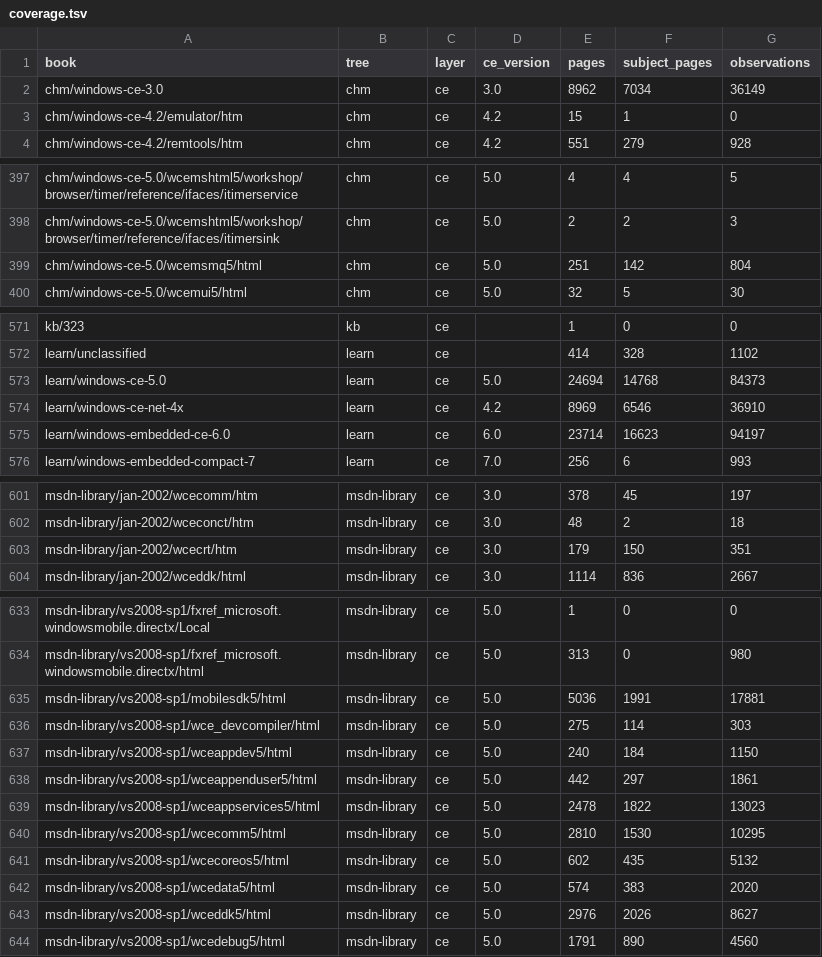
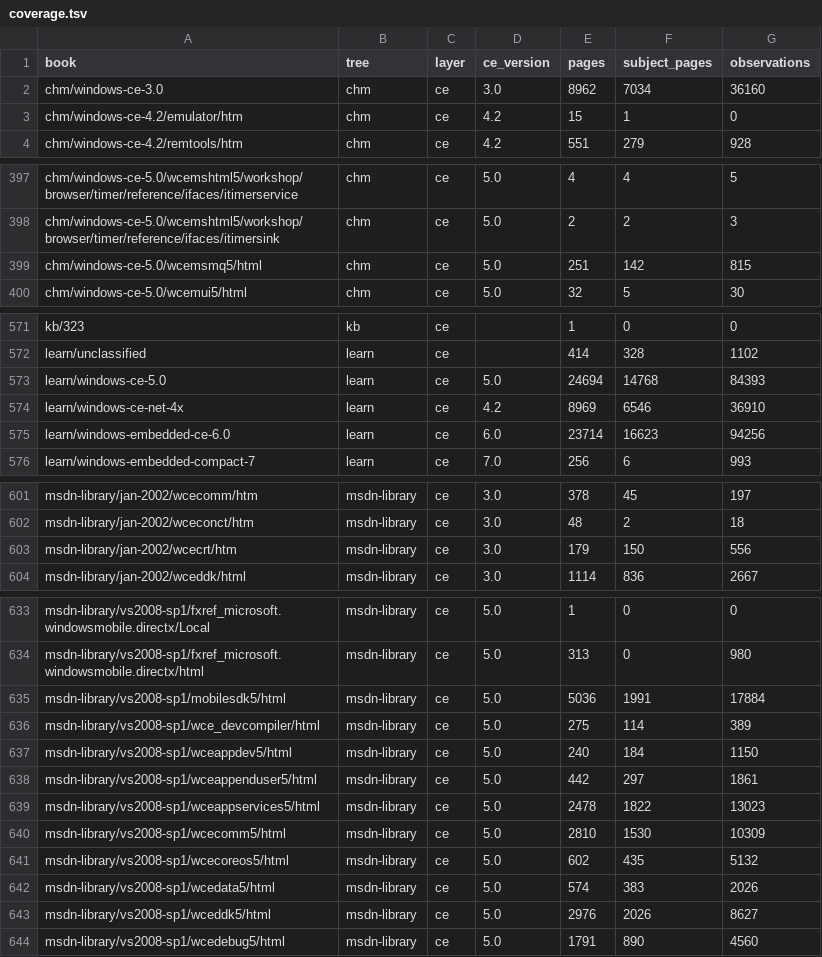
Before and after one commit to kagurasumusun/wince-corpus, a TSV file: kb/reports/coverage.tsv, drawn as a sheet; only a part is shown, gaps mark what is left out; the diff covers the shown part only.

```diff
--- a/kb/reports/coverage.tsv
+++ b/kb/reports/coverage.tsv
@@ -1,3 +1,3 @@
 book	tree	layer	ce_version	pages	subject_pages	observations
-chm/windows-ce-3.0	chm	ce	3.0	8962	7034	36149
+chm/windows-ce-3.0	chm	ce	3.0	8962	7034	36160
 chm/windows-ce-4.2/emulator/htm	chm	ce	4.2	15	1	0
@@ -398,3 +398,3 @@ chm/windows-ce-5.0/wcemshtml5/workshop/browser/timer/reference/ifaces/itimerserv
 chm/windows-ce-5.0/wcemshtml5/workshop/browser/timer/reference/ifaces/itimersink	chm	ce	5.0	2	2	3
-chm/windows-ce-5.0/wcemsmq5/html	chm	ce	5.0	251	142	804
+chm/windows-ce-5.0/wcemsmq5/html	chm	ce	5.0	251	142	815
 chm/windows-ce-5.0/wcemui5/html	chm	ce	5.0	32	5	30
@@ -572,5 +572,5 @@ kb/323	kb	ce		1	0	0
 learn/unclassified	learn	ce		414	328	1102
-learn/windows-ce-5.0	learn	ce	5.0	24694	14768	84373
+learn/windows-ce-5.0	learn	ce	5.0	24694	14768	84393
 learn/windows-ce-net-4x	learn	ce	4.2	8969	6546	36910
-learn/windows-embedded-ce-6.0	learn	ce	6.0	23714	16623	94197
+learn/windows-embedded-ce-6.0	learn	ce	6.0	23714	16623	94256
 learn/windows-embedded-compact-7	learn	ce	7.0	256	6	993
@@ -602,3 +602,3 @@ msdn-library/jan-2002/wcecomm/htm	msdn-library	ce	3.0	378	45	197
 msdn-library/jan-2002/wceconct/htm	msdn-library	ce	3.0	48	2	18
-msdn-library/jan-2002/wcecrt/htm	msdn-library	ce	3.0	179	150	351
+msdn-library/jan-2002/wcecrt/htm	msdn-library	ce	3.0	179	150	556
 msdn-library/jan-2002/wceddk/html	msdn-library	ce	3.0	1114	836	2667
@@ -634,4 +634,4 @@ msdn-library/vs2008-sp1/fxref_microsoft.windowsmobile.directx/Local	msdn-library
 msdn-library/vs2008-sp1/fxref_microsoft.windowsmobile.directx/html	msdn-library	ce	5.0	313	0	980
-msdn-library/vs2008-sp1/mobilesdk5/html	msdn-library	ce	5.0	5036	1991	17881
-msdn-library/vs2008-sp1/wce_devcompiler/html	msdn-library	ce	5.0	275	114	303
+msdn-library/vs2008-sp1/mobilesdk5/html	msdn-library	ce	5.0	5036	1991	17884
+msdn-library/vs2008-sp1/wce_devcompiler/html	msdn-library	ce	5.0	275	114	389
 msdn-library/vs2008-sp1/wceappdev5/html	msdn-library	ce	5.0	240	184	1150
@@ -639,5 +639,5 @@ msdn-library/vs2008-sp1/wceappenduser5/html	msdn-library	ce	5.0	442	297	1861
 msdn-library/vs2008-sp1/wceappservices5/html	msdn-library	ce	5.0	2478	1822	13023
-msdn-library/vs2008-sp1/wcecomm5/html	msdn-library	ce	5.0	2810	1530	10295
+msdn-library/vs2008-sp1/wcecomm5/html	msdn-library	ce	5.0	2810	1530	10309
 msdn-library/vs2008-sp1/wcecoreos5/html	msdn-library	ce	5.0	602	435	5132
-msdn-library/vs2008-sp1/wcedata5/html	msdn-library	ce	5.0	574	383	2020
+msdn-library/vs2008-sp1/wcedata5/html	msdn-library	ce	5.0	574	383	2026
 msdn-library/vs2008-sp1/wceddk5/html	msdn-library	ce	5.0	2976	2026	8627
```
Also changed, not shown: 6 edited cells elsewhere in this file, 4 other files.
